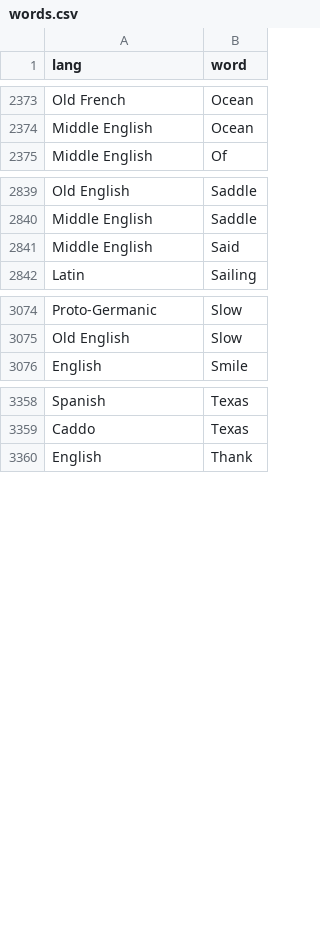
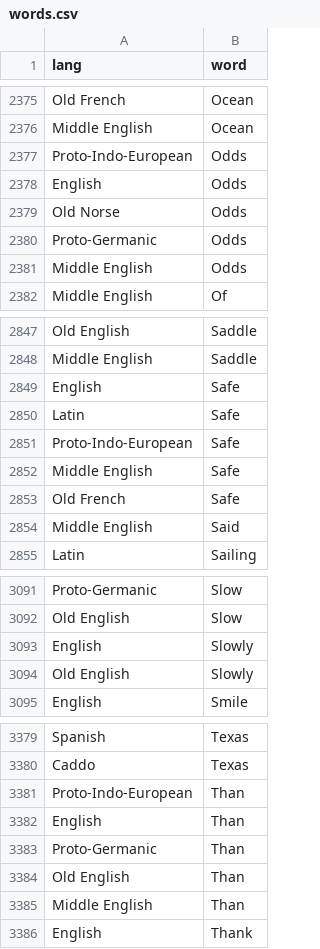
Before and after one commit to charcoalcharts-open/funbot, a CSV file: data/words.csv, drawn as a sheet; only a part is shown, gaps mark what is left out; the diff covers the shown part only.

Commit message:
3978 rows

```diff
--- a/data/words.csv
+++ b/data/words.csv
@@ -2374,2 +2376,7 @@ Old French,Ocean
 Middle English,Ocean
+Proto-Indo-European,Odds
+English,Odds
+Old Norse,Odds
+Proto-Germanic,Odds
+Middle English,Odds
 Middle English,Of
@@ -2840,2 +2848,7 @@ Old English,Saddle
 Middle English,Saddle
+English,Safe
+Latin,Safe
+Proto-Indo-European,Safe
+Middle English,Safe
+Old French,Safe
 Middle English,Said
@@ -3075,2 +3092,4 @@ Proto-Germanic,Slow
 Old English,Slow
+English,Slowly
+Old English,Slowly
 English,Smile
@@ -3359,2 +3380,7 @@ Spanish,Texas
 Caddo,Texas
+Proto-Indo-European,Than
+English,Than
+Proto-Germanic,Than
+Old English,Than
+Middle English,Than
 English,Thank
```
Also changed, not shown: 15 added rows elsewhere in this file.
